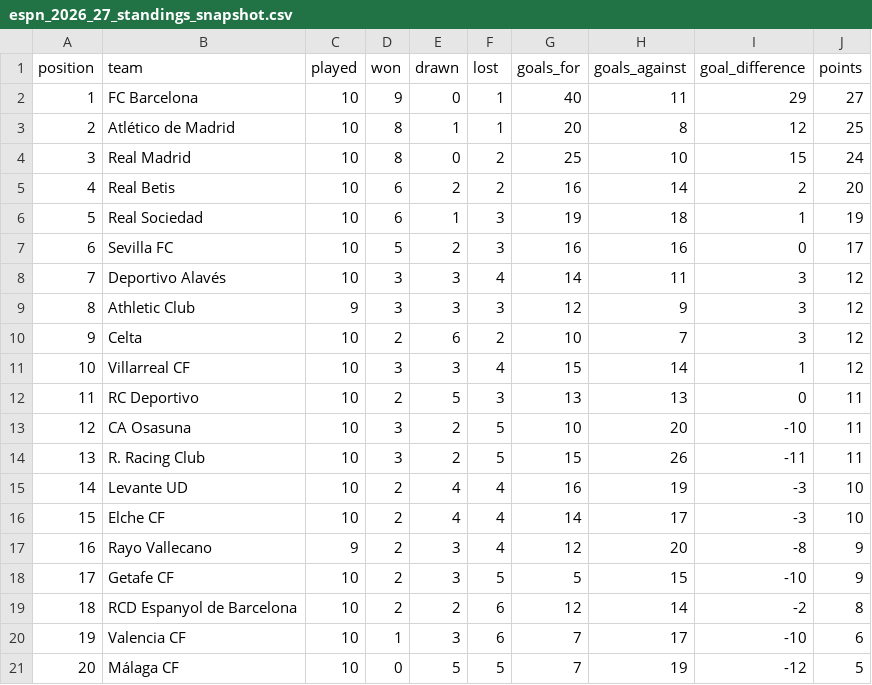
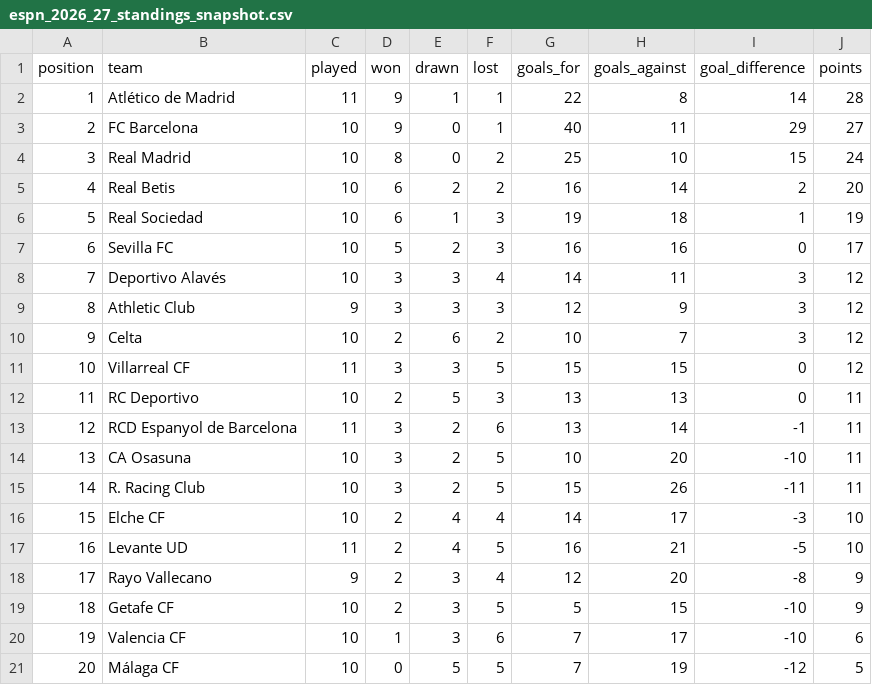
Before and after one commit to wildsonfranciscosilva1986-coder/laliga-2026-27-dashboard, a CSV file: espn_2026_27_standings_snapshot.csv, drawn as a sheet; removed rows and columns are numbered as before the commit, all else as after; the diff names each change by its address in the sheet, - before the commit and + after, or states it on an @@ line.

```diff
--- a/espn_2026_27_standings_snapshot.csv
+++ b/espn_2026_27_standings_snapshot.csv
+row 2: 1 | Atlético de Madrid | 11 | 9 | 1 | 1 | 22 | 8 | 14 | 28
@@ column A (position) renumbered between rows 3 and 19 @@
-row 3: 2 | Atlético de Madrid | 10 | 8 | 1 | 1 | 20 | 8 | 12 | 25
-C11 (played): 10
+C11 (played): 11
-F11 (lost): 4
+F11 (lost): 5
-H11 (goals_against): 14
+H11 (goals_against): 15
-I11 (goal_difference): 1
+I11 (goal_difference): 0
+row 13: 12 | RCD Espanyol de Barcelona | 11 | 3 | 2 | 6 | 13 | 14 | -1 | 11
-row 15: 14 | Levante UD | 10 | 2 | 4 | 4 | 16 | 19 | -3 | 10
+row 17: 16 | Levante UD | 11 | 2 | 4 | 5 | 16 | 21 | -5 | 10
-row 19: 18 | RCD Espanyol de Barcelona | 10 | 2 | 2 | 6 | 12 | 14 | -2 | 8
```
Also changed, not shown: laliga_2026_27_espn_result_crosscheck.csv, laliga_2026_27_matches_official.csv, 7 other files.
